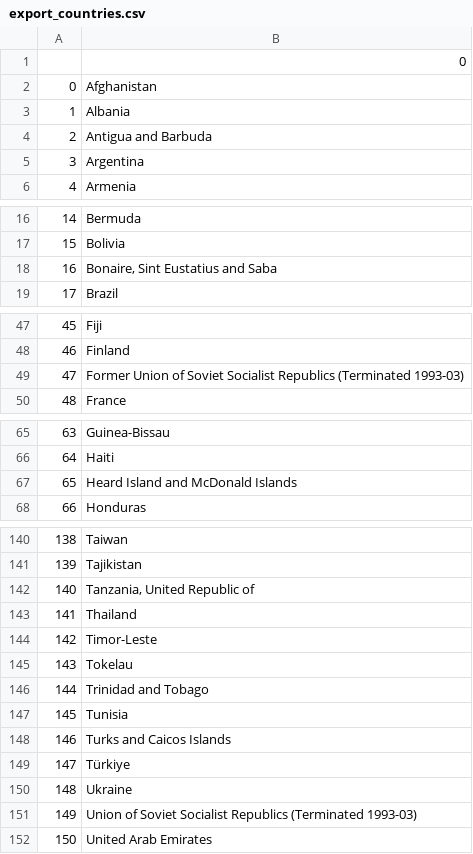
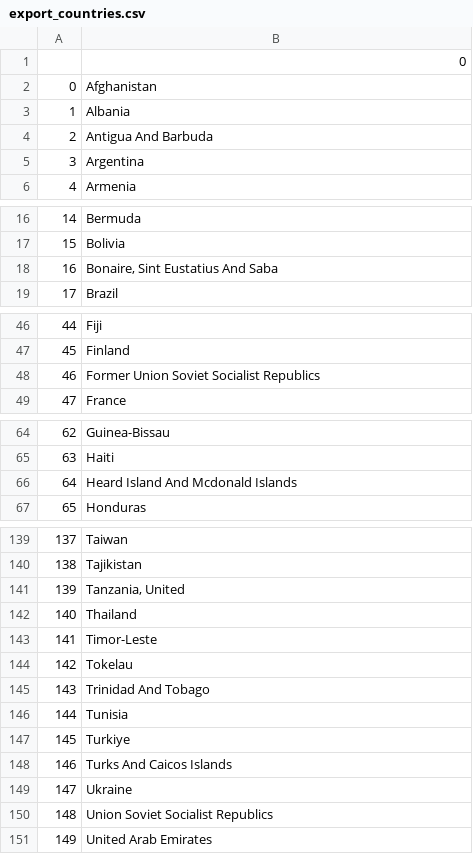
Before and after one commit to brigittesullivan/w30-final-lhl-project, a CSV file: data/export_countries.csv, drawn as a sheet; only a part is shown, gaps mark what is left out; addresses are those after the commit; the diff covers the shown part only; the diff names each change by its address in the sheet, - before the commit and + after, or states it on an @@ line.

```diff
--- a/data/export_countries.csv
+++ b/data/export_countries.csv
-B4: Antigua and Barbuda
+B4: Antigua And Barbuda
-B18: Bonaire, Sint Eustatius and Saba
+B18: Bonaire, Sint Eustatius And Saba
@@ column A renumbered between rows 34 and 159 @@
-B48: Former Union of Soviet Socialist Republics (Terminated 1993-03)
+B48: Former Union Soviet Socialist Republics
-B66: Heard Island and McDonald Islands
+B66: Heard Island And Mcdonald Islands
-B141: Tanzania, United Republic of
+B141: Tanzania, United
-B145: Trinidad and Tobago
+B145: Trinidad And Tobago
-B147: Turks and Caicos Islands
+B147: Turkiye
-B148: Türkiye
+B148: Turks And Caicos Islands
-B150: Union of Soviet Socialist Republics (Terminated 1993-03)
+B150: Union Soviet Socialist Republics
```
Also changed, not shown: 1 added row, 3 removed rows and 11 edited cells elsewhere in this file, 9 other files.
